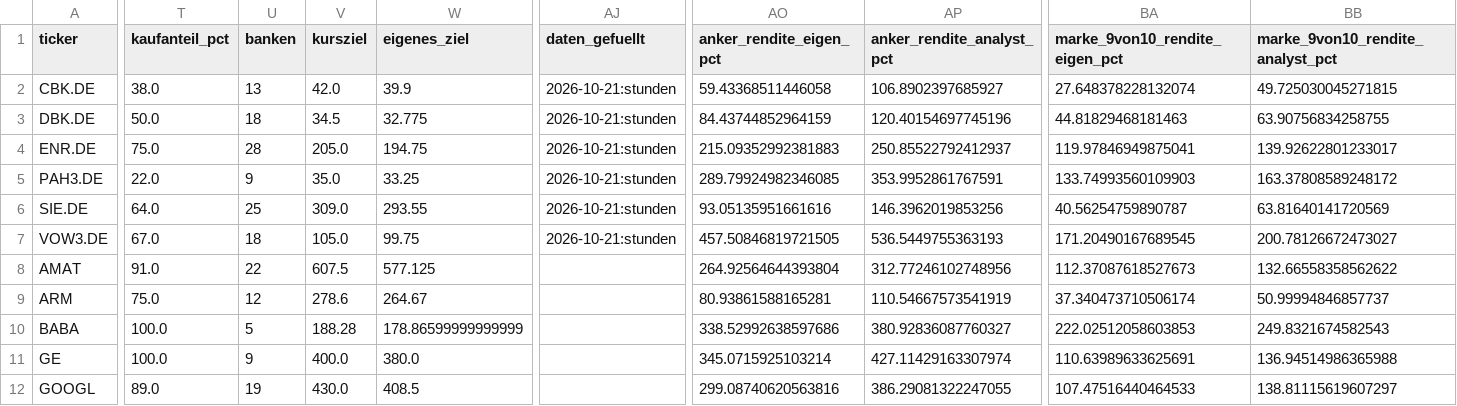
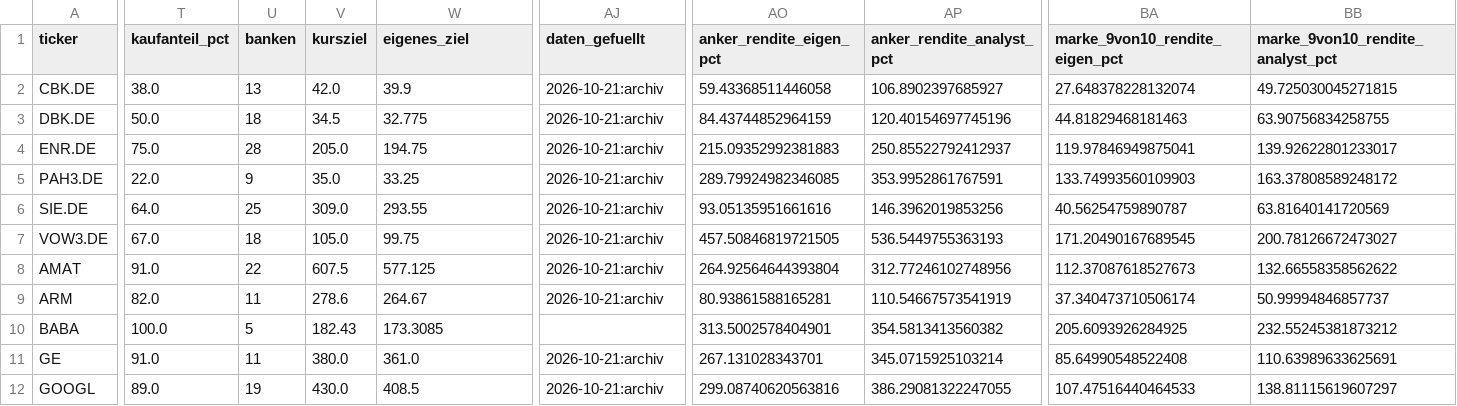
Before and after one commit to hahnpeterph-pixel/boersen-screening, a CSV file: docs/heute.csv, drawn as a sheet; only a part is shown, gaps mark what is left out; the diff covers the shown part only; the diff names each change by its address in the sheet, - before the commit and + after, or states it on an @@ line.

```diff
--- a/docs/heute.csv
+++ b/docs/heute.csv
-AJ2:AJ7 (daten_gefuellt): 2026-10-21:stunden
+AJ2:AJ7 (daten_gefuellt): 2026-10-21:archiv
-AJ8:AJ9 (daten_gefuellt): (empty)
+AJ8:AJ9 (daten_gefuellt): 2026-10-21:archiv
-T9 (kaufanteil_pct): 75.0
+T9 (kaufanteil_pct): 82.0
-U9 (banken): 12
+U9 (banken): 11
-V10 (kursziel): 188.28
+V10 (kursziel): 182.43
-W10 (eigenes_ziel): 178.86599999999999
+W10 (eigenes_ziel): 173.3085
-AO10 (anker_rendite_eigen_pct): 338.52992638597686
+AO10 (anker_rendite_eigen_pct): 313.5002578404901
-AP10 (anker_rendite_analyst_pct): 380.92836087760327
+AP10 (anker_rendite_analyst_pct): 354.5813413560382
-BA10 (marke_9von10_rendite_eigen_pct): 222.02512058603853
+BA10 (marke_9von10_rendite_eigen_pct): 205.6093926284925
-BB10 (marke_9von10_rendite_analyst_pct): 249.8321674582543
+BB10 (marke_9von10_rendite_analyst_pct): 232.55245381873212
-T11 (kaufanteil_pct): 100.0
+T11 (kaufanteil_pct): 91.0
-U11 (banken): 9
+U11 (banken): 11
-V11 (kursziel): 400.0
+V11 (kursziel): 380.0
-W11 (eigenes_ziel): 380.0
+W11 (eigenes_ziel): 361.0
-AJ11:AJ12 (daten_gefuellt): (empty)
+AJ11:AJ12 (daten_gefuellt): 2026-10-21:archiv
-AO11 (anker_rendite_eigen_pct): 345.0715925103214
+AO11 (anker_rendite_eigen_pct): 267.131028343701
-AP11 (anker_rendite_analyst_pct): 427.11429163307974
+AP11 (anker_rendite_analyst_pct): 345.0715925103214
-BA11 (marke_9von10_rendite_eigen_pct): 110.63989633625691
+BA11 (marke_9von10_rendite_eigen_pct): 85.64990548522408
-BB11 (marke_9von10_rendite_analyst_pct): 136.94514986365988
+BB11 (marke_9von10_rendite_analyst_pct): 110.63989633625691
```
Also changed, not shown: 143 edited cells elsewhere in this file, docs/analysten.csv, docs/boden/boden_heute.csv, 25 other files.
